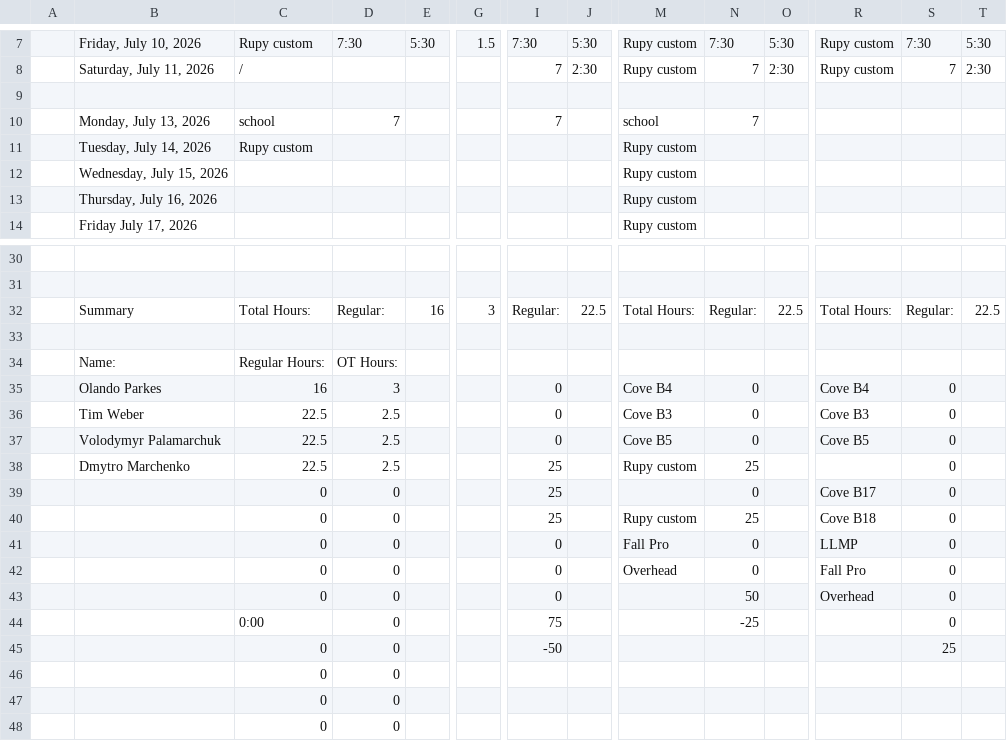
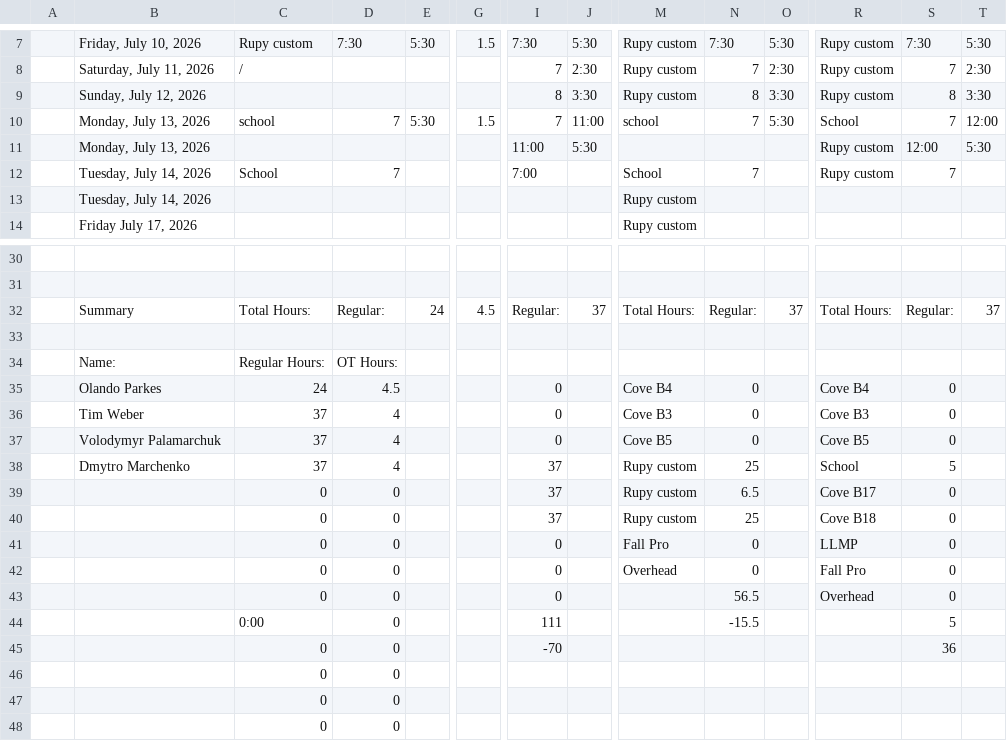
Before and after one commit to lyndon-weber-LLC/headcount-dashboard, a CSV file: data/live/Alex Timesheet(December 31, 9999).csv, drawn as a sheet; only a part is shown, gaps mark what is left out; removed rows and columns are numbered as before the commit, all else as after; rows hold the shown columns only; the diff covers the shown part only; the diff names each change by its address in the sheet, - before the commit and + after, or states it on an @@ line.

```diff
--- a/data/live/Alex Timesheet(December 31, 9999).csv
+++ b/data/live/Alex Timesheet(December 31, 9999).csv
-row 9: (empty)
+row 9:  | Sunday, July 12, 2026 |  |  |  |  | 8 | 3:30 | Rupy custom | 8 | 3:30 | Rupy custom | 8 | 3:30
-row 10:  | Monday, July 13, 2026 | school | 7 |  |  | 7 |  | school | 7
-row 11:  | Tuesday, July 14, 2026 | Rupy custom |  |  |  |  |  | Rupy custom
-row 12:  | Wednesday, July 15, 2026 |  |  |  |  |  |  | Rupy custom
+row 10:  | Monday, July 13, 2026 | school | 7 | 5:30 | 1.5 | 7 | 11:00 | school | 7 | 5:30 | School | 7 | 12:00
+row 11:  | Monday, July 13, 2026 |  |  |  |  | 11:00 | 5:30 |  |  |  | Rupy custom | 12:00 | 5:30
+row 12:  | Tuesday, July 14, 2026 | School | 7 |  |  | 7:00 |  | School | 7 |  | Rupy custom | 7
-B13: Thursday, July 16, 2026
+B13: Tuesday, July 14, 2026
-E32: 16
+E32: 24
-G32: 3
+G32: 4.5
-J32: 22.5
+J32: 37
-O32: 22.5
+O32: 37
-T32: 22.5
+T32: 37
-C35: 16
+C35: 24
-D35: 3
+D35: 4.5
-C36:C38: 22.5
+C36:C38: 37
-D36:D38: 2.5
+D36:D38: 4
-I38:I40: 25
+I38:I40: 37
-R38: (empty)
+R38: School
-S38: 0
+S38: 5
-M39: (empty)
+M39: Rupy custom
-N39: 0
+N39: 6.5
-N43: 50
+N43: 56.5
-I44: 75
+I44: 111
-N44: -25
+N44: -15.5
-S44: 0
+S44: 5
-I45: -50
+I45: -70
-S45: 25
+S45: 36
```
Also changed, not shown: 3 edited cells elsewhere in this file, data/live/Alex Weber - Subs Timesheet(December 31, 9999).csv, data/live/Carlisle Timesheet(December 31, 9999).csv, 11 other files.
